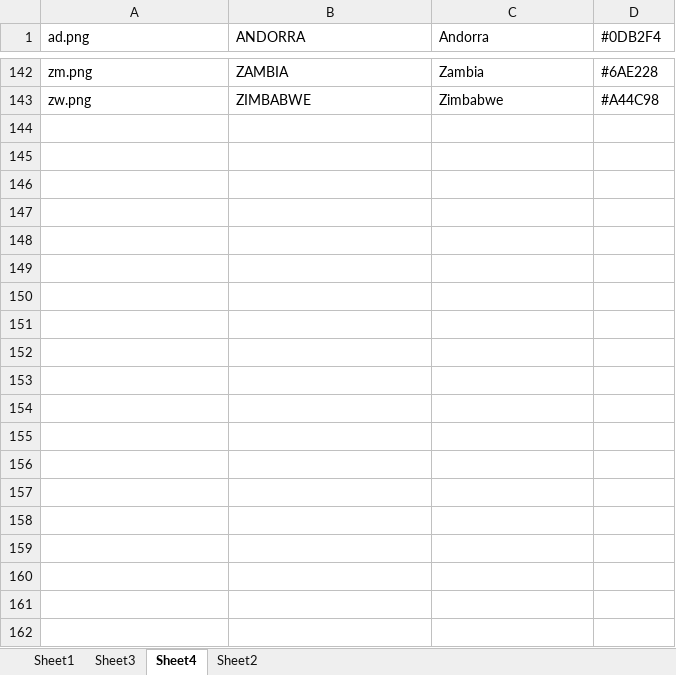
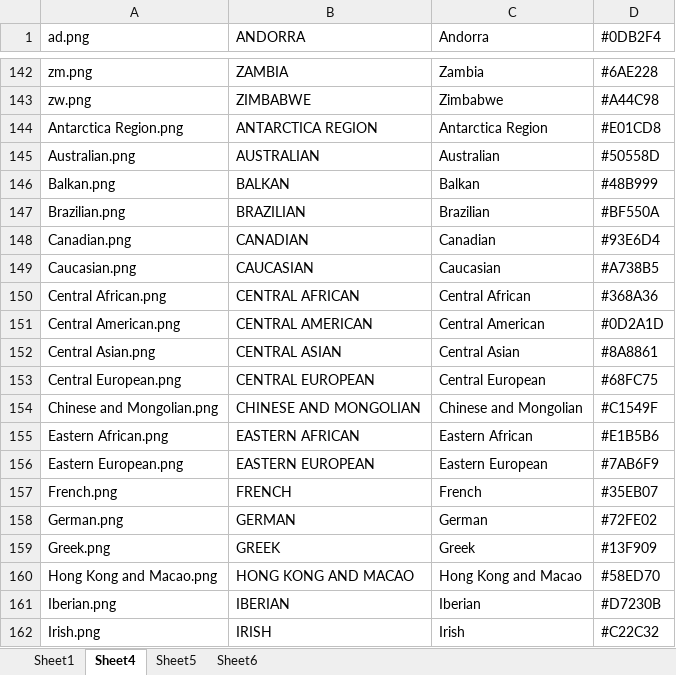
Before and after one commit to bullmoose20/Plex-Stuff, an Excel workbook: create_defaults/template.xlsx, sheet Sheet4, drawn as a sheet; only a part is shown, gaps mark what is left out; values as stored, in another font and other column widths than the file's, no borders; the diff covers the shown part only; the diff names each change by its address in the sheet, - before the commit and + after, or states it on an @@ line.

```diff
--- a/create_defaults/template.xlsx (sheet Sheet4)
+++ b/create_defaults/template.xlsx (sheet Sheet4)
-sheet tab: Sheet3
-sheet tab: Sheet2
+sheet tab: Sheet5
+sheet tab: Sheet6
+row 144: Antarctica Region.png | ANTARCTICA REGION | Antarctica Region | #E01CD8
+row 145: Australian.png | AUSTRALIAN | Australian | #50558D
+row 146: Balkan.png | BALKAN | Balkan | #48B999
+row 147: Brazilian.png | BRAZILIAN | Brazilian | #BF550A
+row 148: Canadian.png | CANADIAN | Canadian | #93E6D4
+row 149: Caucasian.png | CAUCASIAN | Caucasian | #A738B5
+row 150: Central African.png | CENTRAL AFRICAN | Central African | #368A36
+row 151: Central American.png | CENTRAL AMERICAN | Central American | #0D2A1D
+row 152: Central Asian.png | CENTRAL ASIAN | Central Asian | #8A8861
+row 153: Central European.png | CENTRAL EUROPEAN | Central European | #68FC75
+row 154: Chinese and Mongolian.png | CHINESE AND MONGOLIAN | Chinese and Mongolian | #C1549F
+row 155: Eastern African.png | EASTERN AFRICAN | Eastern African | #E1B5B6
+row 156: Eastern European.png | EASTERN EUROPEAN | Eastern European | #7AB6F9
+row 157: French.png | FRENCH | French | #35EB07
+row 158: German.png | GERMAN | German | #72FE02
+row 159: Greek.png | GREEK | Greek | #13F909
+row 160: Hong Kong and Macao.png | HONG KONG AND MACAO | Hong Kong and Macao | #58ED70
+row 161: Iberian.png | IBERIAN | Iberian | #D7230B
+row 162: Irish.png | IRISH | Irish | #C22C32
```
Also changed, not shown: 15 added rows elsewhere in this sheet, sheet Sheet1, formulas that keep their value, 39 other files.
